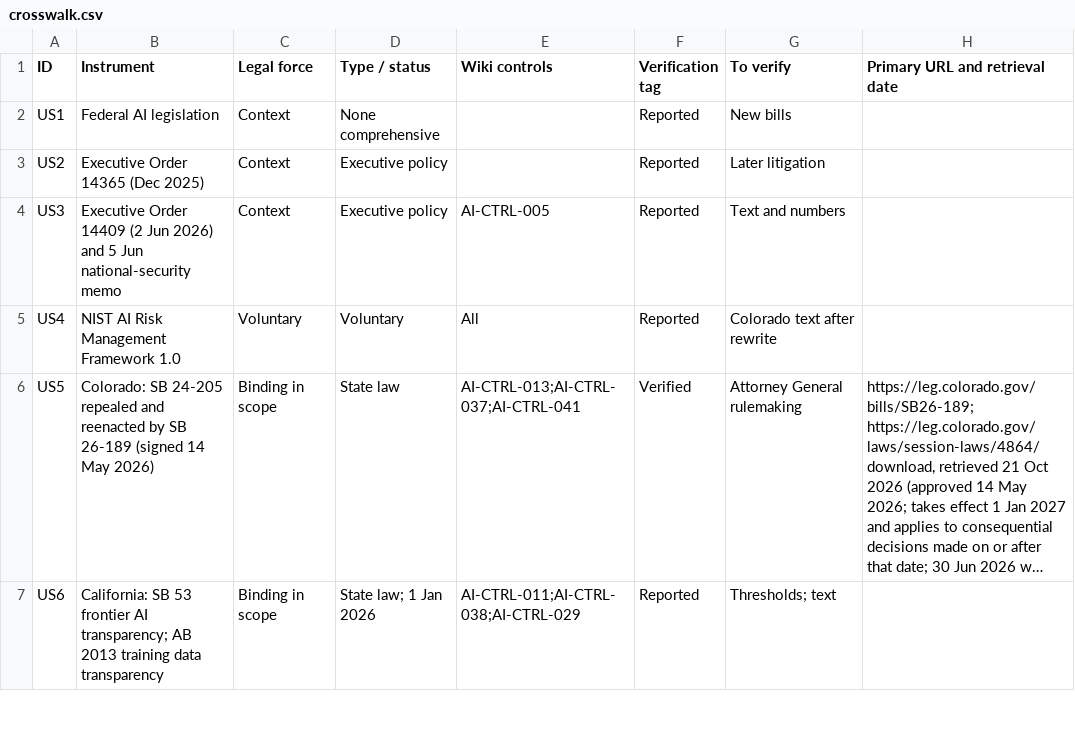
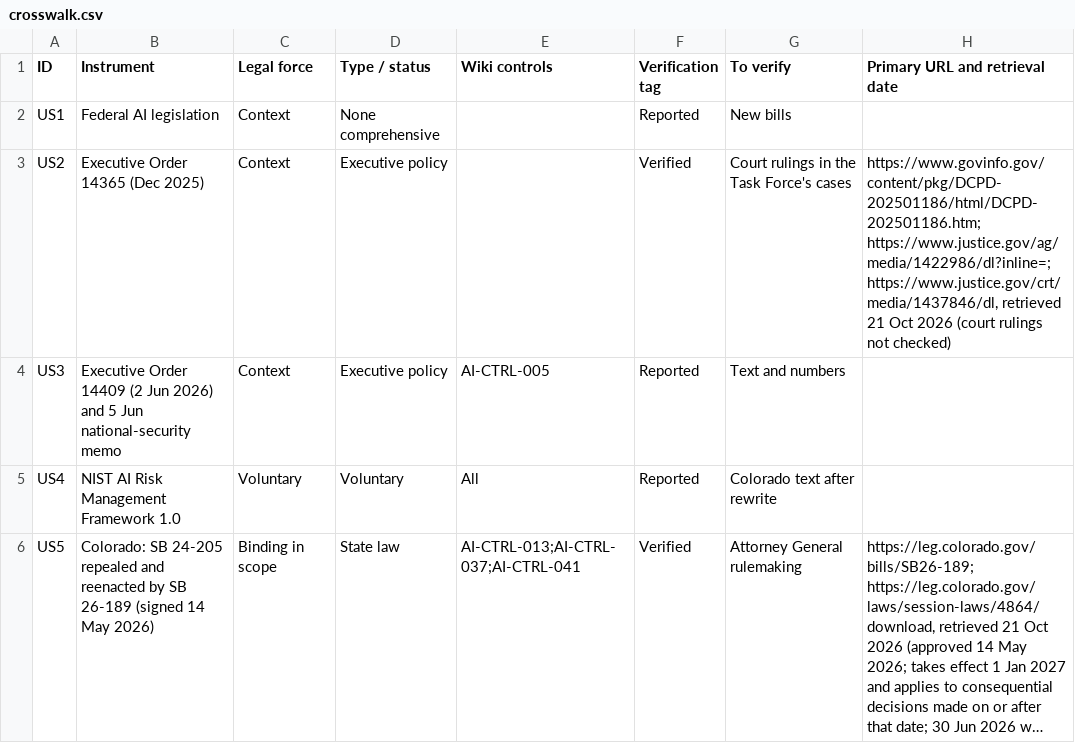
Before and after one commit to nachi065/AI-Security-Wiki, a CSV file: source/22_US_AI_Compliance/data/crosswalk.csv, drawn as a sheet; only a part is shown; the shorter side is filled out with more unchanged rows; long unchanged cells end in ….

```diff
--- a/source/22_US_AI_Compliance/data/crosswalk.csv
+++ b/source/22_US_AI_Compliance/data/crosswalk.csv
@@ -2,3 +2,3 @@ ID,Instrument,Legal force,Type / status,Wiki controls,Verification tag,To verify
 US1,Federal AI legislation,Context,None comprehensive,,Reported,New bills,
-US2,Executive Order 14365 (Dec 2025),Context,Executive policy,,Reported,Later litigation,
+US2,Executive Order 14365 (Dec 2025),Context,Executive policy,,Verified,Court rulings in the Task Force's cases,"https://www.govinfo.gov/content/pkg/DCPD-202501186/html/DCPD-202501186.htm; https://www.justice.gov/ag/media/1422986/dl?inline=; https://www.justice.gov/crt/media/1437846/dl, retrieved 21 Oct 2026 (court rulings not checked)"
 US3,Executive Order 14409 (2 Jun 2026) and 5 Jun national-security memo,Context,Executive policy,AI-CTRL-005,Reported,Text and numbers,
```
Also changed, not shown: 5 other files.
